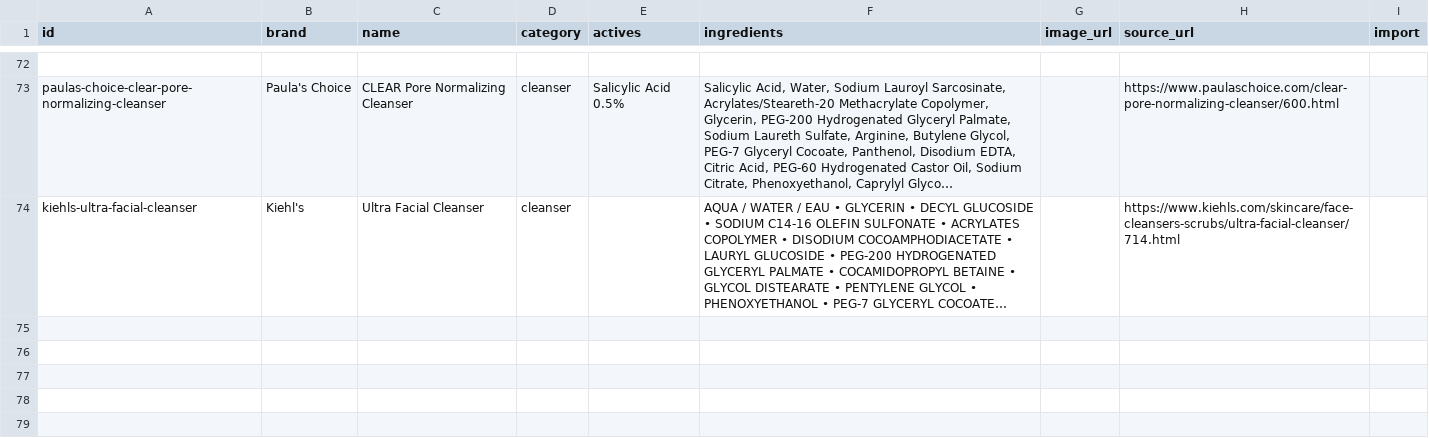
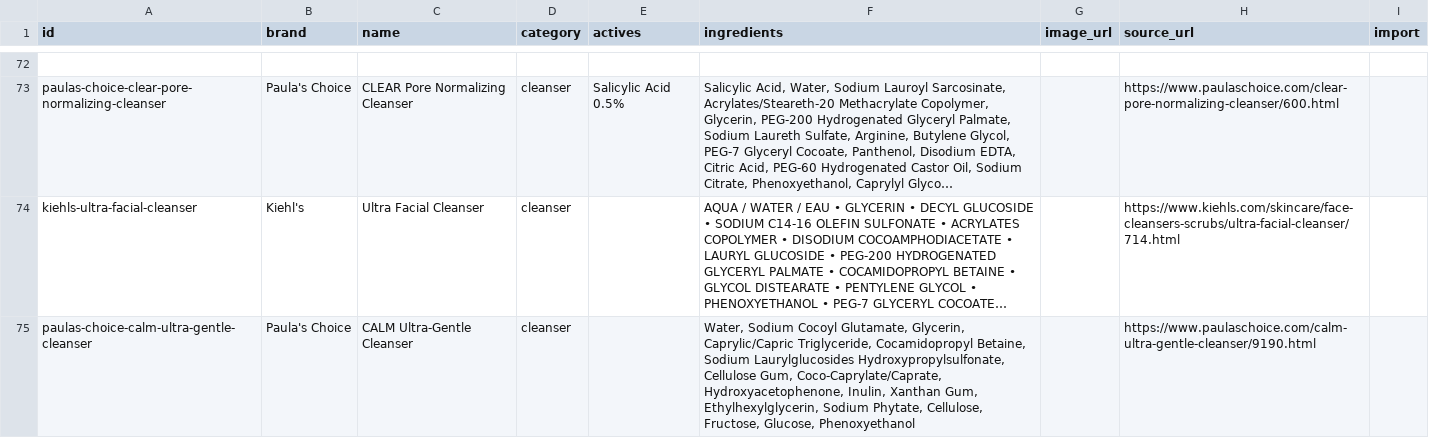
Before and after one commit to hitanshich17/nuskha, a CSV file: catalog/products.csv, drawn as a sheet; only a part is shown, gaps mark what is left out; long unchanged cells end in …; the diff names each change by its address in the sheet, - before the commit and + after, or states it on an @@ line.

```diff
--- a/catalog/products.csv
+++ b/catalog/products.csv
+row 75: paulas-choice-calm-ultra-gentle-cleanser | Paula's Choice | CALM Ultra-Gentle Cleanser | cleanser |  | Water, Sodium Cocoyl Glutamate, Glycerin, Caprylic/Capric Triglyceride, Cocamidopropyl Betaine, Sodium Laurylglucosides Hydroxypropylsulfonate, Cellulose Gum, Coco-Caprylate/Caprate, Hydroxyacetophenone, Inulin, Xanthan Gum, Ethylhexylglycerin, Sodium Phytate, Cellulose, Fructose, Glucose, Phenoxyethanol |  | https://www.paulaschoice.com/calm-ultra-gentle-cleanser/9190.html
```
Also changed, not shown: catalog/offers.csv, 1 other file.
